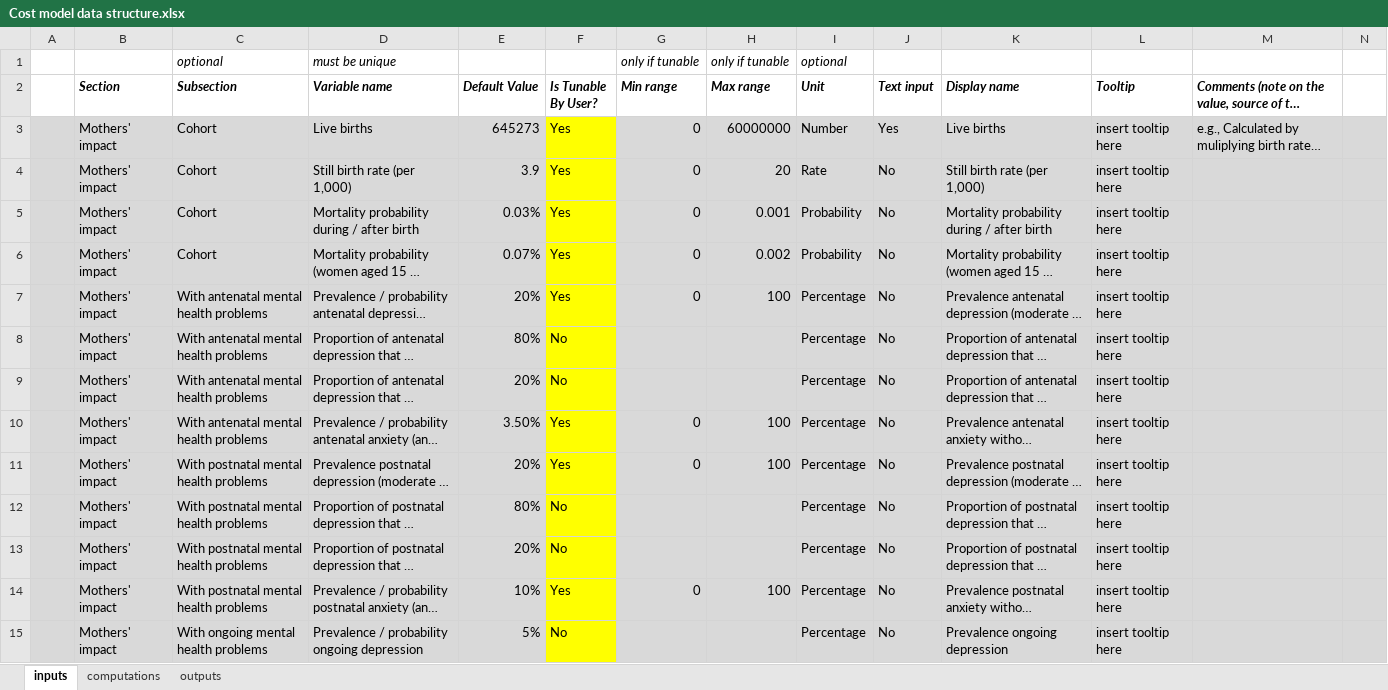
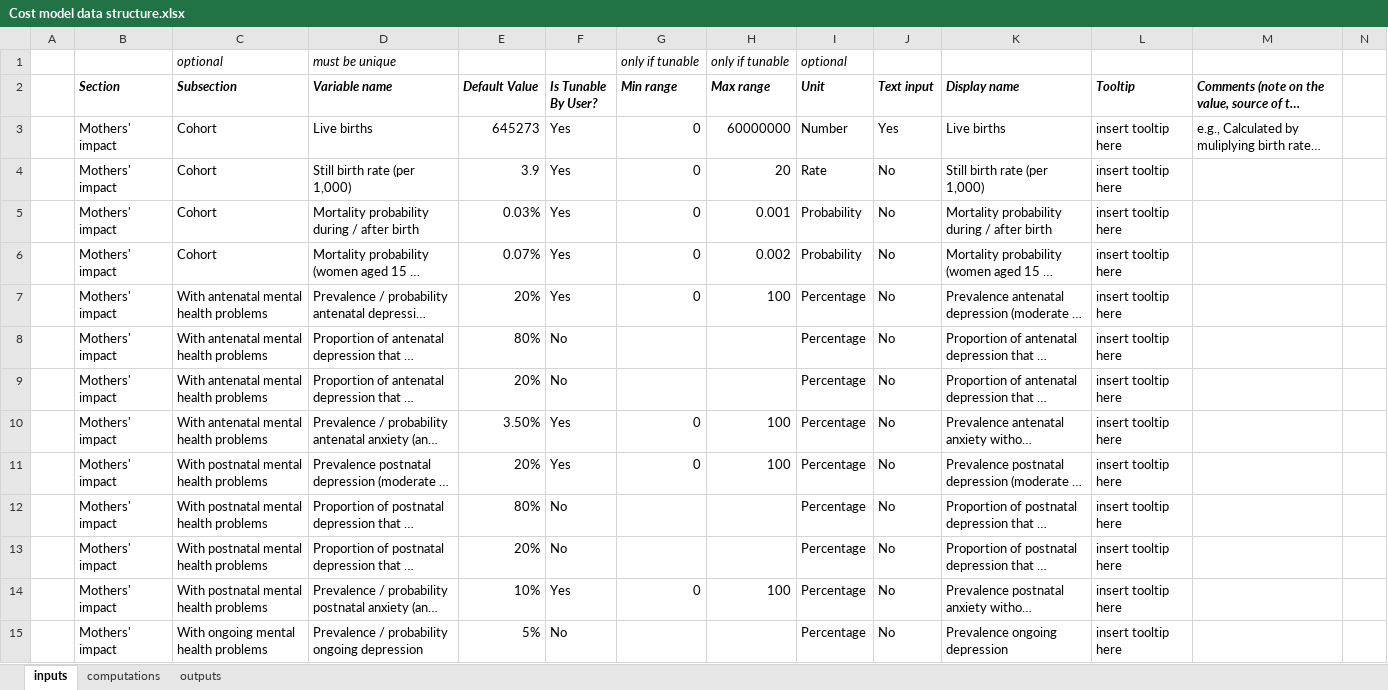
Before and after one commit to samuelito-stevens/pmh_web_tool_prod, an Excel workbook: Cost model data structure.xlsx, sheet inputs, drawn as a sheet; only a part is shown; long unchanged cells end in …; values as stored, in another font and other column widths than the file's, no borders; the diff covers the shown part only; the diff names each change by its address in the sheet, - before the commit and + after, or states it on an @@ line.

```diff
--- a/Cost model data structure.xlsx (sheet inputs)
+++ b/Cost model data structure.xlsx (sheet inputs)
-A3:E15 fill: #D9D9D9
+A3:E15 fill: none
-F3:F15 fill: #FFFF00
+F3:F15 fill: none
-G3:N15 fill: #D9D9D9
+G3:N15 fill: none
```
Also changed, not shown: cell formats elsewhere in this sheet, sheet computations, 1 other file.
